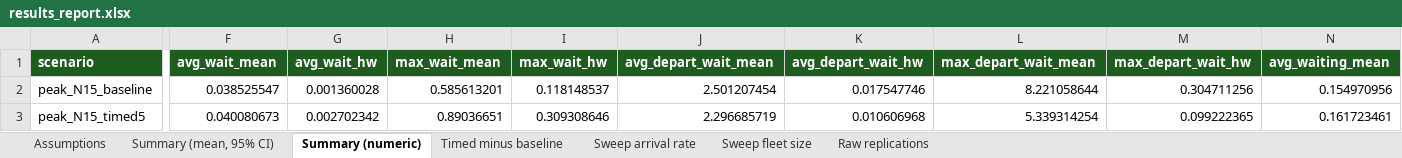
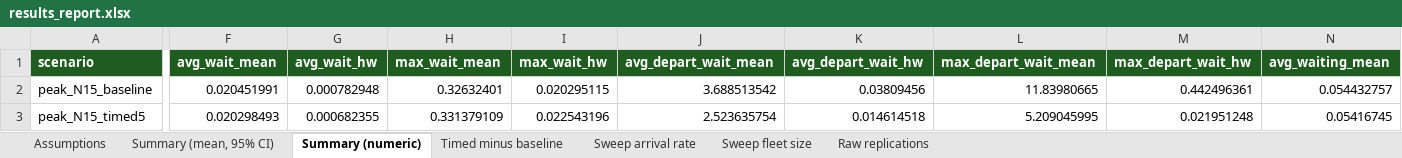
Before and after one commit to rcssln/MoSi, an Excel workbook: outputs/results_report.xlsx, sheet Summary (numeric), drawn as a sheet; only a part is shown, gaps mark what is left out; values as stored, in another font and other column widths than the file's, no borders; the diff covers the shown part only; the diff names each change by its address in the sheet, - before the commit and + after, or states it on an @@ line.

```diff
--- a/outputs/results_report.xlsx (sheet Summary (numeric))
+++ b/outputs/results_report.xlsx (sheet Summary (numeric))
-F2 (avg_wait_mean): 0.038525547
+F2 (avg_wait_mean): 0.020451991
-G2 (avg_wait_hw): 0.001360028
+G2 (avg_wait_hw): 0.000782948
-H2 (max_wait_mean): 0.585613201
+H2 (max_wait_mean): 0.32632401
-I2 (max_wait_hw): 0.118148537
+I2 (max_wait_hw): 0.020295115
-J2 (avg_depart_wait_mean): 2.501207454
+J2 (avg_depart_wait_mean): 3.688513542
-K2 (avg_depart_wait_hw): 0.017547746
+K2 (avg_depart_wait_hw): 0.03809456
-L2 (max_depart_wait_mean): 8.221058644
+L2 (max_depart_wait_mean): 11.83980665
-M2 (max_depart_wait_hw): 0.304711256
+M2 (max_depart_wait_hw): 0.442496361
-N2 (avg_waiting_mean): 0.154970956
+N2 (avg_waiting_mean): 0.054432757
-F3 (avg_wait_mean): 0.040080673
+F3 (avg_wait_mean): 0.020298493
-G3 (avg_wait_hw): 0.002702342
+G3 (avg_wait_hw): 0.000682355
-H3 (max_wait_mean): 0.89036651
+H3 (max_wait_mean): 0.331379109
-I3 (max_wait_hw): 0.309308646
+I3 (max_wait_hw): 0.022543196
-J3 (avg_depart_wait_mean): 2.296685719
+J3 (avg_depart_wait_mean): 2.523635754
-K3 (avg_depart_wait_hw): 0.010606968
+K3 (avg_depart_wait_hw): 0.014614518
-L3 (max_depart_wait_mean): 5.339314254
+L3 (max_depart_wait_mean): 5.209045995
-M3 (max_depart_wait_hw): 0.099222365
+M3 (max_depart_wait_hw): 0.021951248
-N3 (avg_waiting_mean): 0.161723461
+N3 (avg_waiting_mean): 0.05416745
```
Also changed, not shown: 46 edited cells elsewhere in this sheet, sheet Raw replications, sheet Sweep fleet size, sheet Timed minus baseline, sheet Summary (mean, 95% CI), sheet Assumptions, 17 other files.
